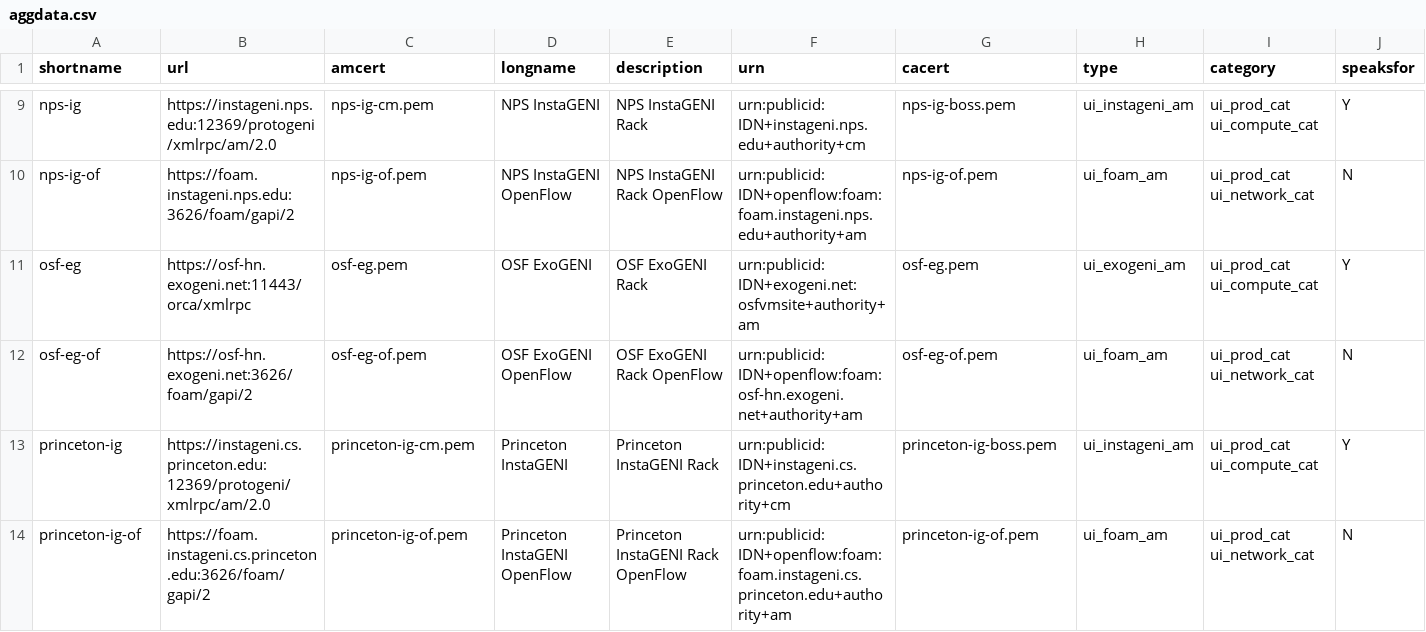
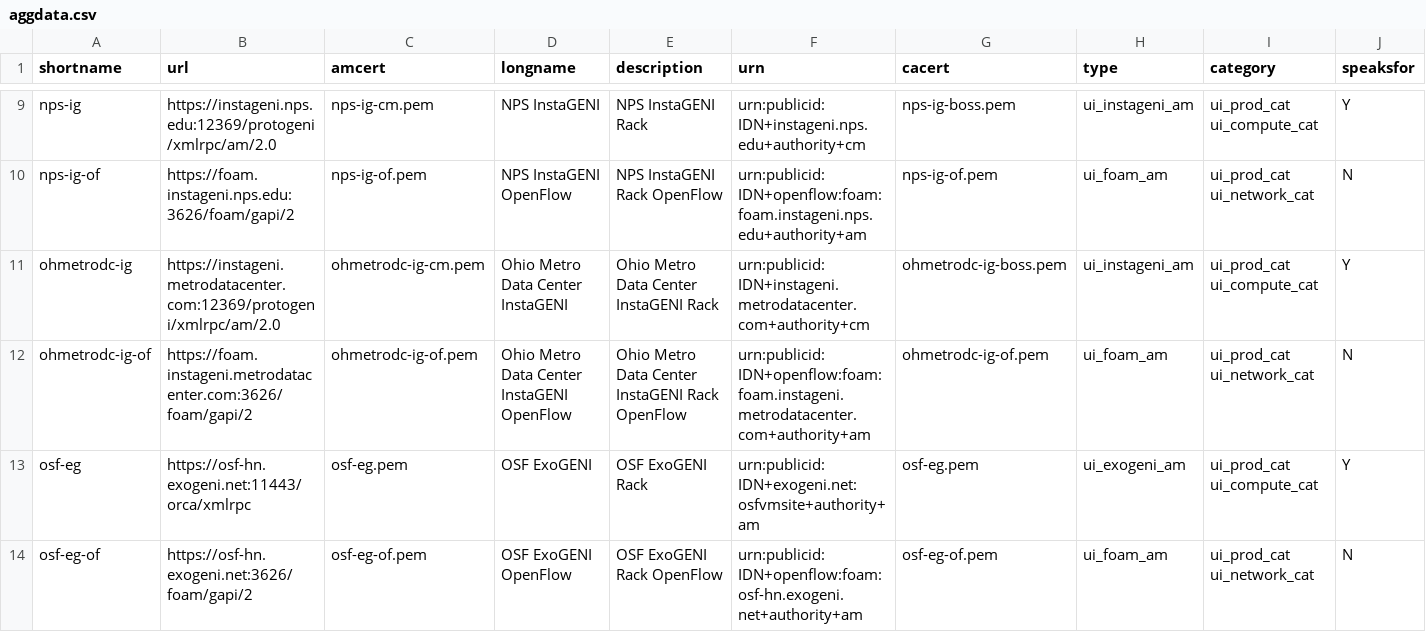
Before and after one commit to GENI-NSF/geni-ch, a CSV file: data/sr/aggdata.csv, drawn as a sheet; only a part is shown, gaps mark what is left out; the shorter side is filled out with more unchanged rows; the diff names each change by its address in the sheet, - before the commit and + after, or states it on an @@ line.

```diff
--- a/data/sr/aggdata.csv
+++ b/data/sr/aggdata.csv
+row 11: ohmetrodc-ig | https://instageni.metrodatacenter.com:12369/protogeni/xmlrpc/am/2.0 | ohmetrodc-ig-cm.pem | Ohio Metro Data Center InstaGENI | Ohio Metro Data Center InstaGENI Rack | urn:publicid:IDN+instageni.metrodatacenter.com+authority+cm | ohmetrodc-ig-boss.pem | ui_instageni_am | ui_prod_cat ui_compute_cat | Y
+row 12: ohmetrodc-ig-of | https://foam.instageni.metrodatacenter.com:3626/foam/gapi/2 | ohmetrodc-ig-of.pem | Ohio Metro Data Center InstaGENI OpenFlow | Ohio Metro Data Center InstaGENI Rack OpenFlow | urn:publicid:IDN+openflow:foam:foam.instageni.metrodatacenter.com+authority+am | ohmetrodc-ig-of.pem | ui_foam_am | ui_prod_cat ui_network_cat | N
```
Also changed, not shown: data/sr/future-aggs.csv, 3 other files.
